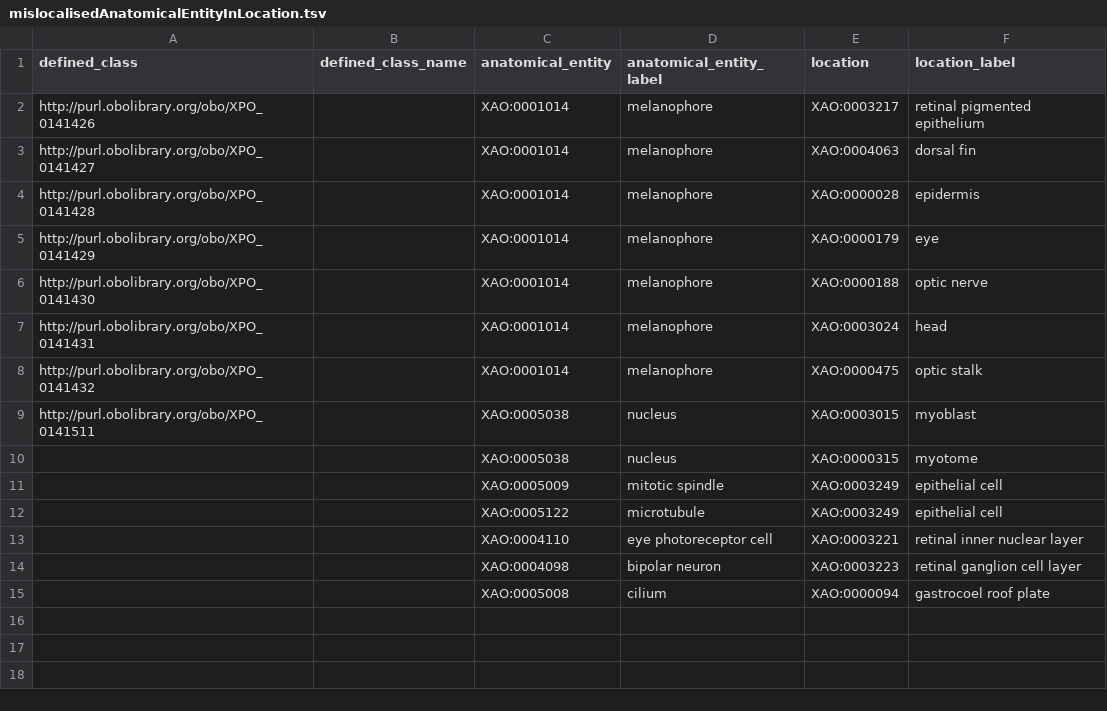
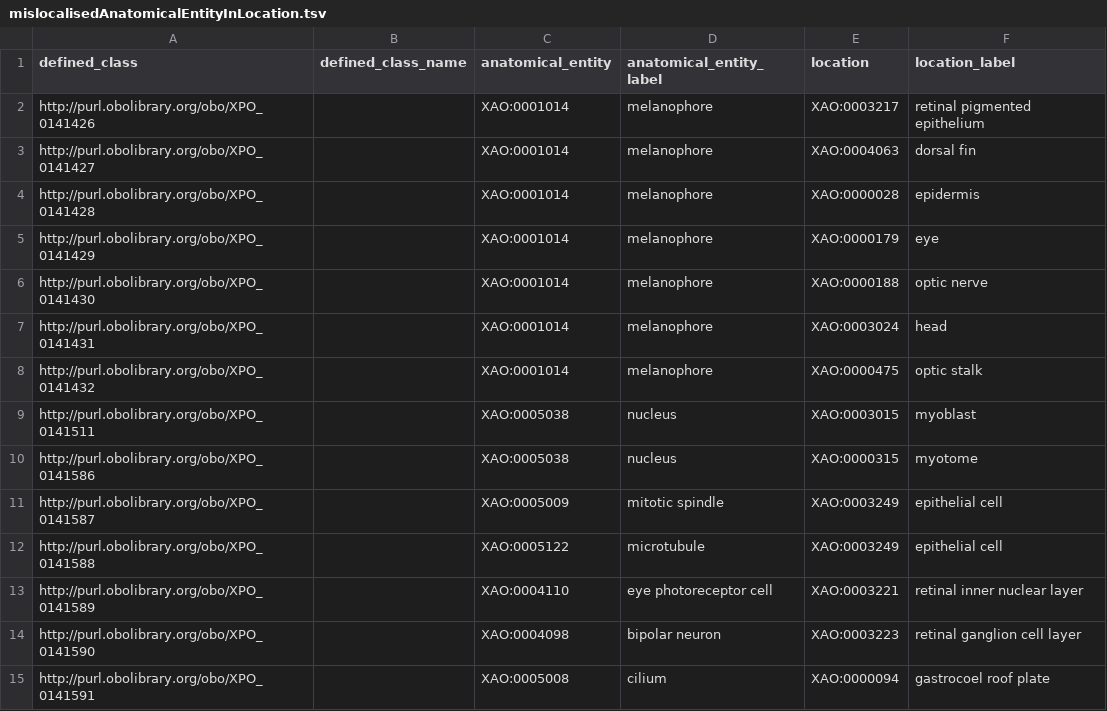
Before and after one commit to obophenotype/xenopus-phenotype-ontology, a TSV file: src/patterns/data/manual/mislocalisedAnatomicalEntityInLocation.tsv, drawn as a sheet.

```diff
--- a/src/patterns/data/manual/mislocalisedAnatomicalEntityInLocation.tsv
+++ b/src/patterns/data/manual/mislocalisedAnatomicalEntityInLocation.tsv
@@ -9,7 +9,7 @@ http://purl.obolibrary.org/obo/XPO_0141432		XAO:0001014	melanophore	XAO:0000475
 http://purl.obolibrary.org/obo/XPO_0141511		XAO:0005038	nucleus	XAO:0003015	myoblast
-		XAO:0005038	nucleus	XAO:0000315	myotome
-		XAO:0005009	mitotic spindle	XAO:0003249	epithelial cell
-		XAO:0005122	microtubule	XAO:0003249	epithelial cell
-		XAO:0004110	eye photoreceptor cell	XAO:0003221	retinal inner nuclear layer
-		XAO:0004098	bipolar neuron	XAO:0003223	retinal ganglion cell layer
-		XAO:0005008	cilium	XAO:0000094	gastrocoel roof plate
+http://purl.obolibrary.org/obo/XPO_0141586		XAO:0005038	nucleus	XAO:0000315	myotome
+http://purl.obolibrary.org/obo/XPO_0141587		XAO:0005009	mitotic spindle	XAO:0003249	epithelial cell
+http://purl.obolibrary.org/obo/XPO_0141588		XAO:0005122	microtubule	XAO:0003249	epithelial cell
+http://purl.obolibrary.org/obo/XPO_0141589		XAO:0004110	eye photoreceptor cell	XAO:0003221	retinal inner nuclear layer
+http://purl.obolibrary.org/obo/XPO_0141590		XAO:0004098	bipolar neuron	XAO:0003223	retinal ganglion cell layer
+http://purl.obolibrary.org/obo/XPO_0141591		XAO:0005008	cilium	XAO:0000094	gastrocoel roof plate
```
Also changed, not shown: src/patterns/data/manual/abnormalAbsenceOfBehavior.tsv, src/patterns/data/manual/abnormalMorphologyOfAnatomicalEntityInLocation.tsv, 43 other files.
